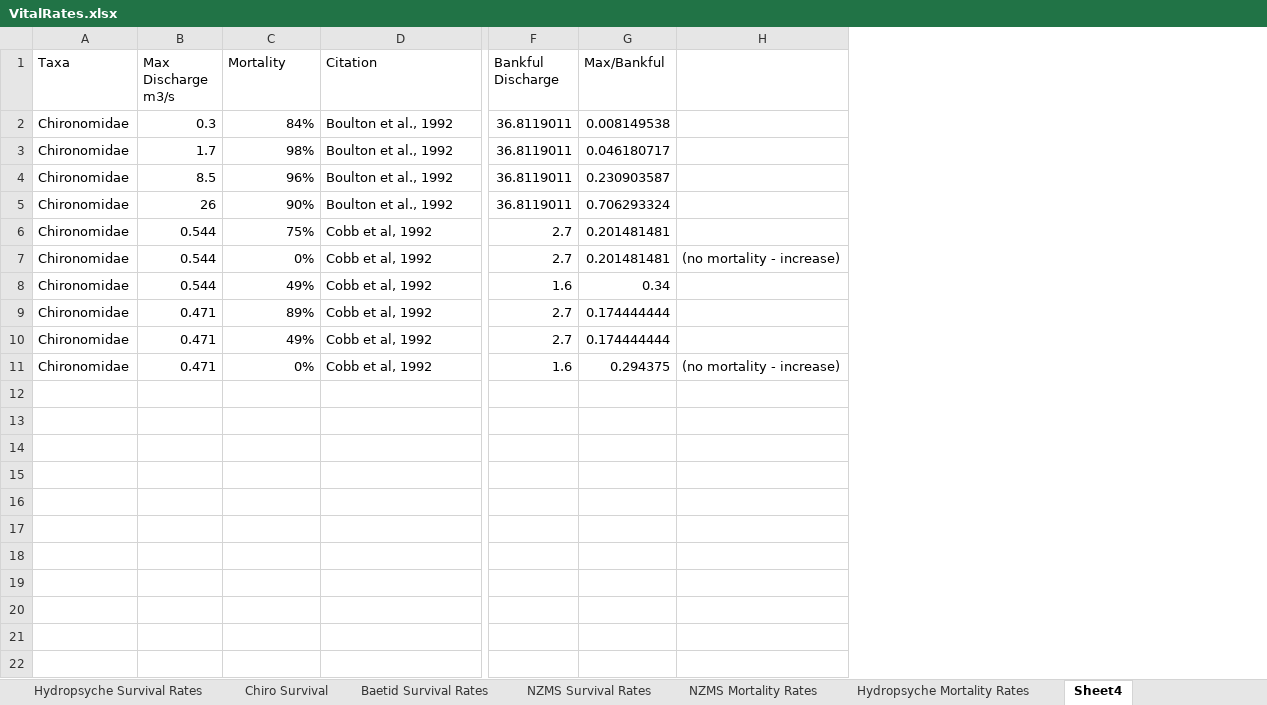
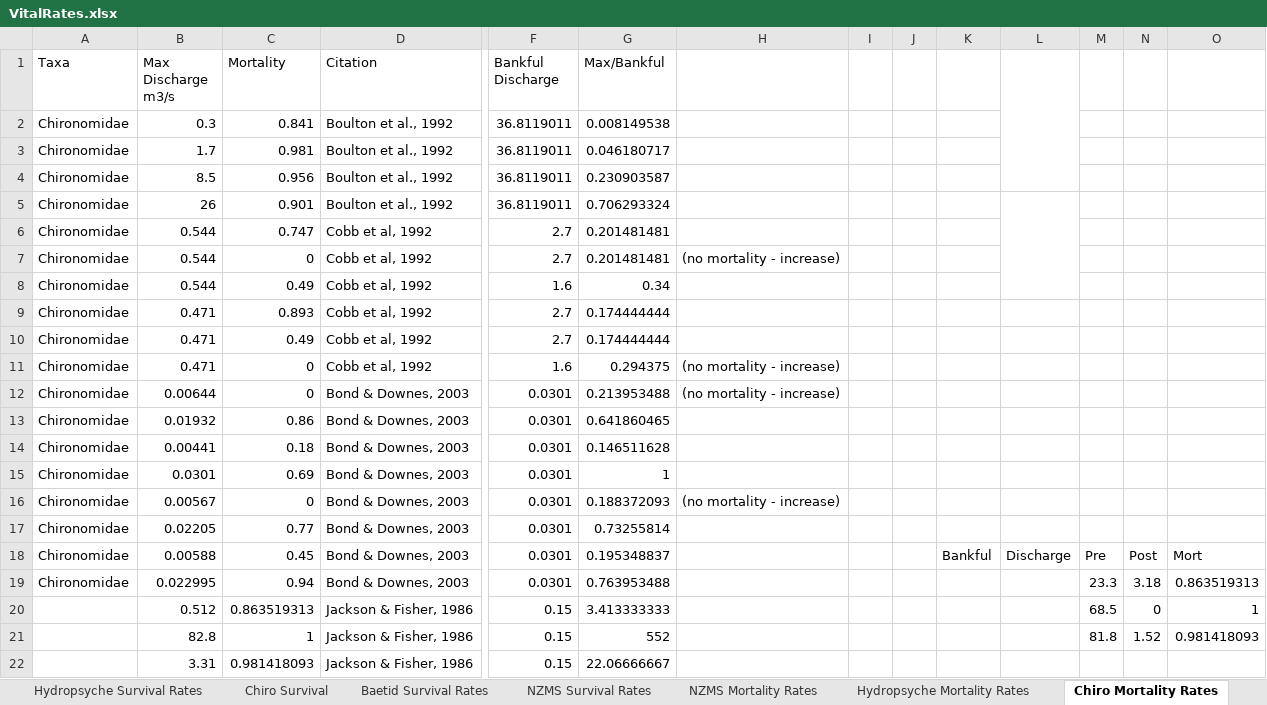
Before and after one commit to Angelika-Kurthen/ColoradoRiverInverts, an Excel workbook: VitalRates.xlsx, sheet Chiro Mortality Rates, drawn as a sheet; only a part is shown, gaps mark what is left out; values as stored, in another font and other column widths than the file's, no borders; rows hold the shown columns only; the diff names each change by its address in the sheet, - before the commit and + after, or states it on an @@ line.

Commit message:
adding CHIRO data

```diff
--- a/VitalRates.xlsx (sheet Chiro Mortality Rates)
+++ b/VitalRates.xlsx (sheet Chiro Mortality Rates)
-sheet tab: Sheet4
+sheet tab: Chiro Mortality Rates
+column I, empty
+column J, empty
+column K, empty
+column L, empty
+column M, empty
+column N, empty
+column O, empty
-C2 (Mortality): 84%
+C2 (Mortality): 0.841
-C3 (Mortality): 98%
+C3 (Mortality): 0.981
-C4 (Mortality): 96%
+C4 (Mortality): 0.956
-C5 (Mortality): 90%
+C5 (Mortality): 0.901
-C6 (Mortality): 75%
+C6 (Mortality): 0.747
-C7 (Mortality): 0%
+C7 (Mortality): 0
-C8 (Mortality): 49%
+C8 (Mortality): 0.49
-C9 (Mortality): 89%
+C9 (Mortality): 0.893
-C10 (Mortality): 49%
+C10 (Mortality): 0.49
-C11 (Mortality): 0%
+C11 (Mortality): 0
+row 12: Chironomidae | 0.00644 | 0 | Bond & Downes, 2003 | 0.0301 | 0.213953488 | (no mortality - increase)
+row 13: Chironomidae | 0.01932 | 0.86 | Bond & Downes, 2003 | 0.0301 | 0.641860465
+row 14: Chironomidae | 0.00441 | 0.18 | Bond & Downes, 2003 | 0.0301 | 0.146511628
+row 15: Chironomidae | 0.0301 | 0.69 | Bond & Downes, 2003 | 0.0301 | 1
+row 16: Chironomidae | 0.00567 | 0 | Bond & Downes, 2003 | 0.0301 | 0.188372093 | (no mortality - increase)
+row 17: Chironomidae | 0.02205 | 0.77 | Bond & Downes, 2003 | 0.0301 | 0.73255814
+row 18: Chironomidae | 0.00588 | 0.45 | Bond & Downes, 2003 | 0.0301 | 0.195348837 |  |  |  | Bankful | Discharge | Pre | Post | Mort
+row 19: Chironomidae | 0.022995 | 0.94 | Bond & Downes, 2003 | 0.0301 | 0.763953488 |  |  |  |  |  | 23.3 | 3.18 | 0.863519313
+row 20:  | 0.512 | 0.863519313 | Jackson & Fisher, 1986 | 0.15 | 3.413333333 |  |  |  |  |  | 68.5 | 0 | 1
+row 21:  | 82.8 | 1 | Jackson & Fisher, 1986 | 0.15 | 552 |  |  |  |  |  | 81.8 | 1.52 | 0.981418093
+row 22:  | 3.31 | 0.981418093 | Jackson & Fisher, 1986 | 0.15 | 22.06666667
```
Also changed, not shown: sheet Chiro Survival.
